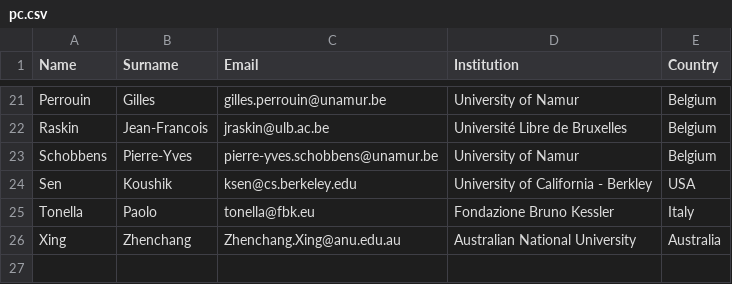
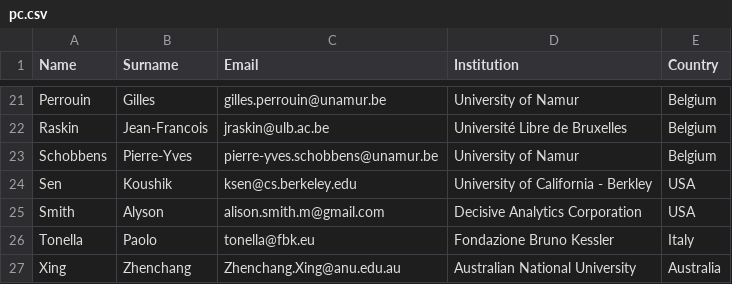
Before and after one commit to mases18/mases18.github.io, a CSV file: _data/pc.csv, drawn as a sheet; only a part is shown, gaps mark what is left out.

```diff
--- a/_data/pc.csv
+++ b/_data/pc.csv
@@ -24,2 +24,3 @@ Schobbens,Pierre-Yves,pierre-yves.schobbens@unamur.be,University of Namur,Belgiu
 Sen,Koushik,ksen@cs.berkeley.edu,University of California - Berkley,USA
+Smith,Alyson,alison.smith.m@gmail.com,Decisive Analytics Corporation,USA
 Tonella,Paolo,tonella@fbk.eu,Fondazione Bruno Kessler,Italy
```
Also changed, not shown: 1 other file.
